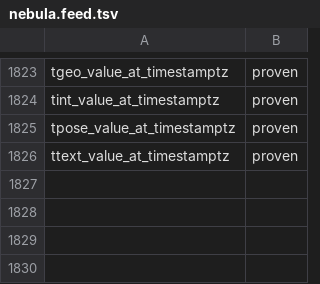
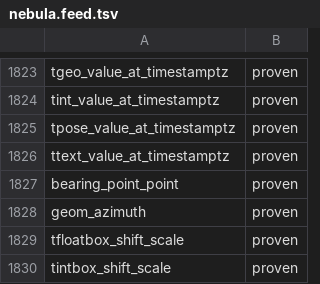
Before and after one commit to estebanzimanyi/MobilityNebula, a TSV file: tools/streaming_parity/feeds/nebula.feed.tsv, drawn as a sheet; only a part is shown, gaps mark what is left out.

Commit message:
Add box value shift-scale + geometry azimuth/bearing (4 ops)
tfloatbox/tintbox_shift_scale shift and scale a TBox's value span (the
hasshift/haswidth flags fixed true) via the named-extras path. geom_azimuth and
bearing_point_point return the azimuth/bearing angle between two geometries
through MEOS's bool f(geom, geom, double*) out-parameter form, reusing the
out_param codegen path with a second-geometry operand (new _geomaz3 arity gate).

Suite green: 1752/1752 (2-batch), zero regressions.
NebulaStream: 1762->1766 proven (90.4%->90.6%), gap 171->167.

```diff
--- a/tools/streaming_parity/feeds/nebula.feed.tsv
+++ b/tools/streaming_parity/feeds/nebula.feed.tsv
@@ -1826 +1826,5 @@ tpose_value_at_timestamptz	proven
 ttext_value_at_timestamptz	proven
+bearing_point_point	proven
+geom_azimuth	proven
+tfloatbox_shift_scale	proven
+tintbox_shift_scale	proven
```
Also changed, not shown: 25 other files.
